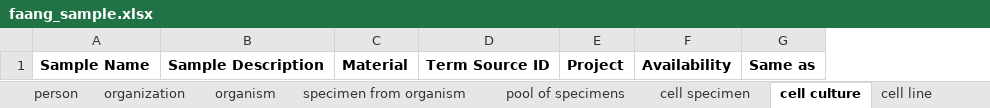
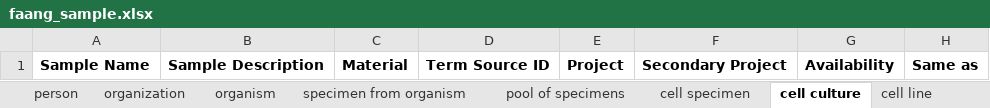
Before and after one commit to FAANG/dcc-portal-frontend, an Excel workbook: src/assets/with_examples/faang_sample.xlsx, sheet cell culture, drawn as a sheet; only a part is shown; values as stored, in another font and other column widths than the file's, no borders; the diff names each change by its address in the sheet, - before the commit and + after, or states it on an @@ line.

```diff
--- a/src/assets/with_examples/faang_sample.xlsx (sheet cell culture)
+++ b/src/assets/with_examples/faang_sample.xlsx (sheet cell culture)
+column F, row 1: Secondary Project
```
Also changed, not shown: sheet specimen from organism, sheet cell specimen, sheet pool of specimens, sheet cell line, sheet organism, src/assets/cell_culture.xlsx, src/assets/cell_line.xlsx, 10 other files.
